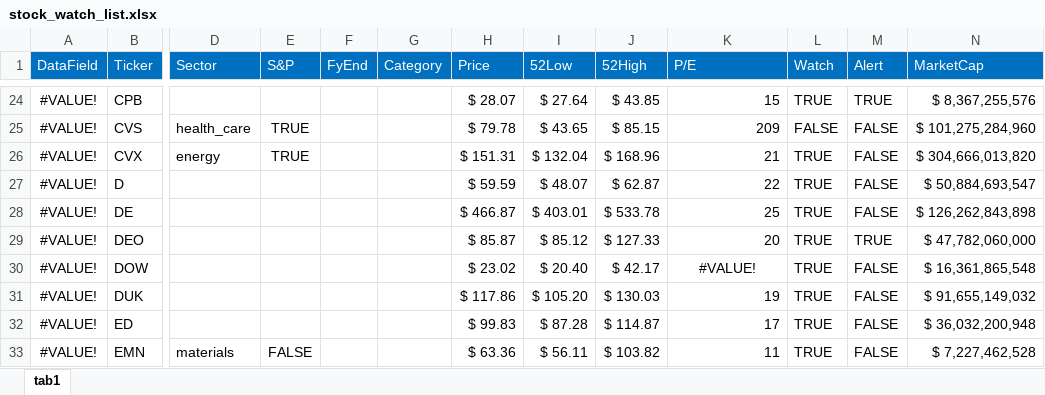
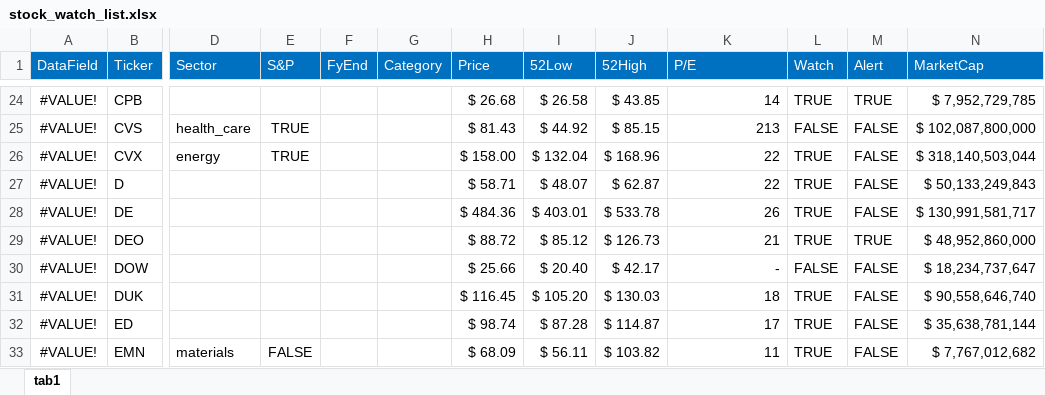
Before and after one commit to harveywargo2/hw2fintools, an Excel workbook: hw2fintools/xlsx/stock_watch_list.xlsx, sheet tab1, drawn as a sheet; only a part is shown, gaps mark what is left out; values as stored, in another font and other column widths than the file's, no borders; conditional formats and table styles not drawn; the diff covers the shown part only; the diff names each change by its address in the sheet, - before the commit and + after, or states it on an @@ line.

```diff
--- a/hw2fintools/xlsx/stock_watch_list.xlsx (sheet tab1)
+++ b/hw2fintools/xlsx/stock_watch_list.xlsx (sheet tab1)
-H24 (Price): $ 28.07
+H24 (Price): $ 26.68
-I24 (52Low): $ 27.64
+I24 (52Low): $ 26.58
-K24 (P/E): 15
+K24 (P/E): 14
-N24 (MarketCap): $ 8,367,255,576
+N24 (MarketCap): $ 7,952,729,785
-H25 (Price): $ 79.78
+H25 (Price): $ 81.43
-I25 (52Low): $ 43.65
+I25 (52Low): $ 44.92
-K25 (P/E): 209
+K25 (P/E): 213
-N25 (MarketCap): $ 101,275,284,960
+N25 (MarketCap): $ 102,087,800,000
-H26 (Price): $ 151.31
+H26 (Price): $ 158.00
-K26 (P/E): 21
+K26 (P/E): 22
-N26 (MarketCap): $ 304,666,013,820
+N26 (MarketCap): $ 318,140,503,044
-H27 (Price): $ 59.59
+H27 (Price): $ 58.71
-N27 (MarketCap): $ 50,884,693,547
+N27 (MarketCap): $ 50,133,249,843
-H28 (Price): $ 466.87
+H28 (Price): $ 484.36
-K28 (P/E): 25
+K28 (P/E): 26
-N28 (MarketCap): $ 126,262,843,898
+N28 (MarketCap): $ 130,991,581,717
-H29 (Price): $ 85.87
+H29 (Price): $ 88.72
-J29 (52High): $ 127.33
+J29 (52High): $ 126.73
-K29 (P/E): 20
+K29 (P/E): 21
-N29 (MarketCap): $ 47,782,060,000
+N29 (MarketCap): $ 48,952,860,000
-H30 (Price): $ 23.02
+H30 (Price): $ 25.66
-K30 (P/E): #VALUE!
+K30 (P/E): -
-K30 alignment: center
+K30 alignment: right
-L30 (Watch): TRUE
+L30 (Watch): FALSE
-N30 (MarketCap): $ 16,361,865,548
+N30 (MarketCap): $ 18,234,737,647
-H31 (Price): $ 117.86
+H31 (Price): $ 116.45
-K31 (P/E): 19
+K31 (P/E): 18
-N31 (MarketCap): $ 91,655,149,032
+N31 (MarketCap): $ 90,558,646,740
-H32 (Price): $ 99.83
+H32 (Price): $ 98.74
-N32 (MarketCap): $ 36,032,200,948
+N32 (MarketCap): $ 35,638,781,144
-H33 (Price): $ 63.36
+H33 (Price): $ 68.09
-N33 (MarketCap): $ 7,227,462,528
+N33 (MarketCap): $ 7,767,012,682
```
Also changed, not shown: 247 edited cells and cell formats elsewhere in this sheet, 6 other files.
